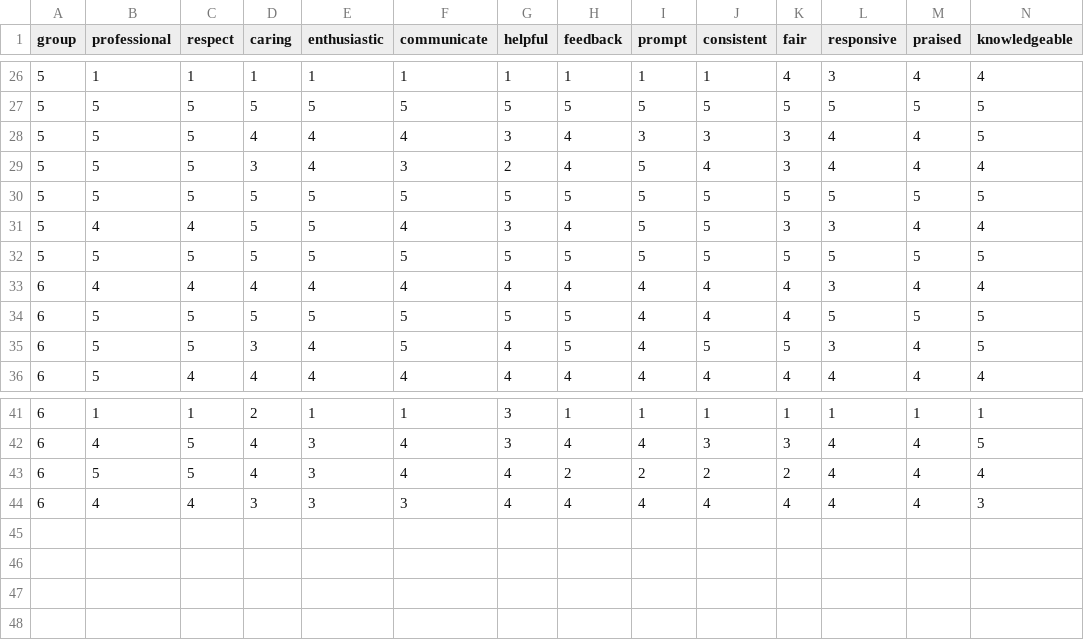
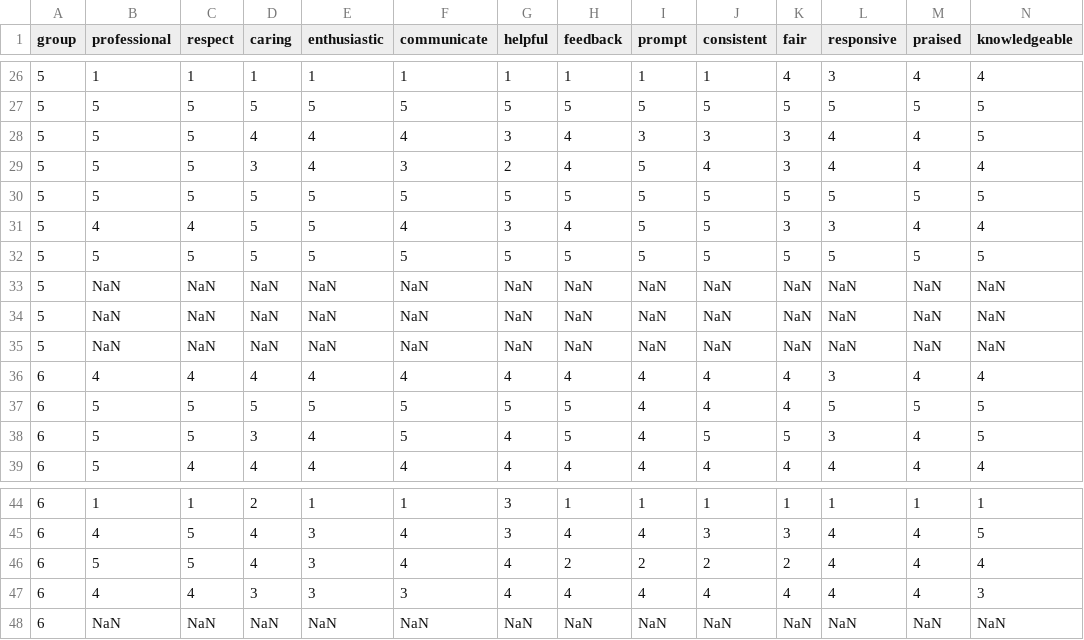
Before and after one commit to kellieotto/SET-and-Gender-Bias, a CSV file: Code/Macnell-RatingsData.csv, drawn as a sheet; only a part is shown, gaps mark what is left out; rows hold the shown columns only; the diff names each change by its address in the sheet, - before the commit and + after, or states it on an @@ line.

Commit message:
included nonresponders
modified the MacNell data to include the 4 non responders; modified the
analysis to randomly allocate all students, including non responders,
and compute test statistics accordingly.

```diff
--- a/Code/Macnell-RatingsData.csv
+++ b/Code/Macnell-RatingsData.csv
+row 33: 5 | NaN | NaN | NaN | NaN | NaN | NaN | NaN | NaN | NaN | NaN | NaN | NaN | NaN
+row 34: 5 | NaN | NaN | NaN | NaN | NaN | NaN | NaN | NaN | NaN | NaN | NaN | NaN | NaN
+row 35: 5 | NaN | NaN | NaN | NaN | NaN | NaN | NaN | NaN | NaN | NaN | NaN | NaN | NaN
+row 48: 6 | NaN | NaN | NaN | NaN | NaN | NaN | NaN | NaN | NaN | NaN | NaN | NaN | NaN
```
Also changed, not shown: 6 other files.
